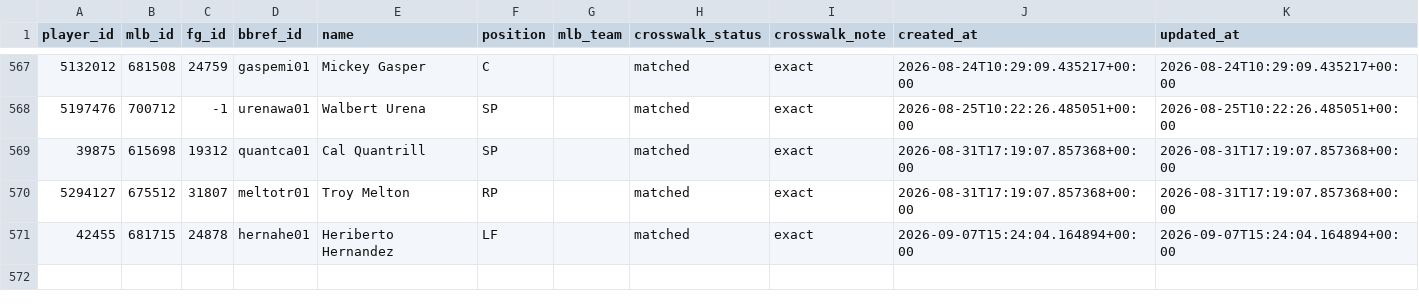
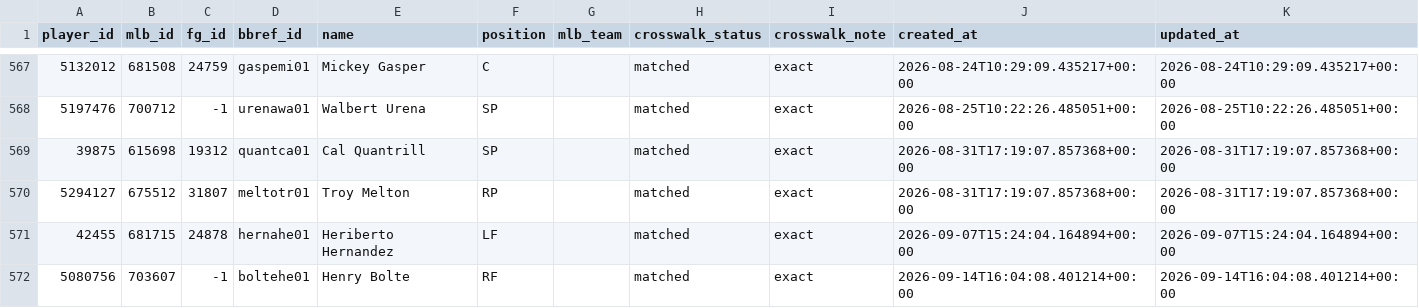
Before and after one commit to nickguarriello/pitch-slap, a CSV file: data/player-crosswalk.csv, drawn as a sheet; only a part is shown, gaps mark what is left out.

```diff
--- a/data/player-crosswalk.csv
+++ b/data/player-crosswalk.csv
@@ -571 +571,2 @@ player_id,mlb_id,fg_id,bbref_id,name,position,mlb_team,crosswalk_status,crosswal
 42455,681715,24878,hernahe01,Heriberto Hernandez,LF,,matched,exact,2026-09-07T15:24:04.164894+00:00,2026-09-07T15:24:04.164894+00:00
+5080756,703607,-1,boltehe01,Henry Bolte,RF,,matched,exact,2026-09-14T16:04:08.401214+00:00,2026-09-14T16:04:08.401214+00:00
```
Also changed, not shown: docs/data/matchup.csv, docs/data/roster.csv, 11 other files.
